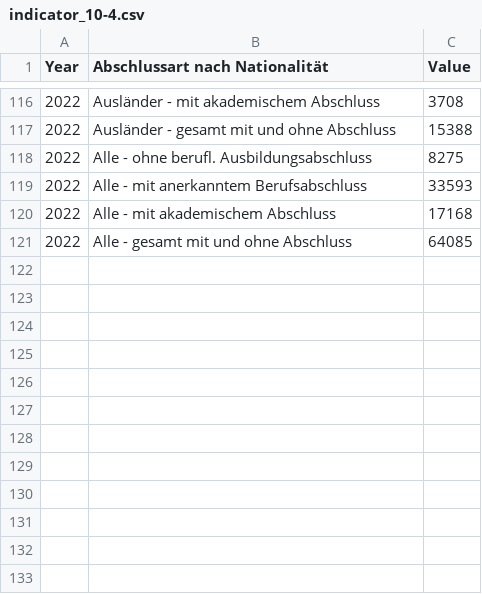
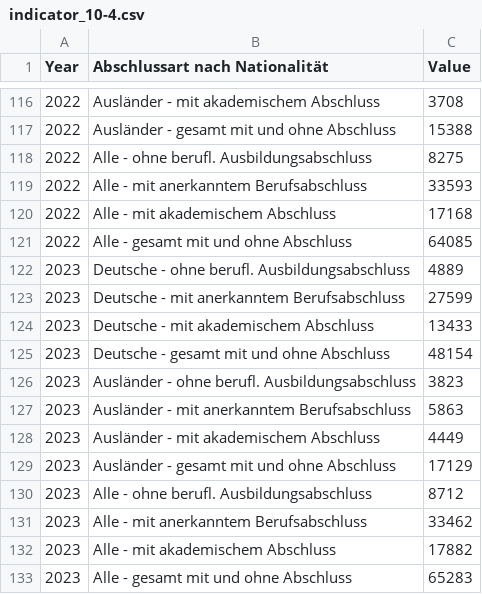
Before and after one commit to test-sdg/test-data, a CSV file: data/indicator_10-4.csv, drawn as a sheet; only a part is shown, gaps mark what is left out.

Commit message:
Update indicator_10-4.csv

```diff
--- a/data/indicator_10-4.csv
+++ b/data/indicator_10-4.csv
@@ -121 +121,13 @@ Year,Abschlussart nach Nationalität,Value
 2022,Alle - gesamt mit und ohne Abschluss,64085
+2023,Deutsche - ohne berufl. Ausbildungsabschluss,4889
+2023,Deutsche - mit anerkanntem Berufsabschluss,27599
+2023,Deutsche - mit akademischem Abschluss,13433
+2023,Deutsche - gesamt mit und ohne Abschluss,48154
+2023,Ausländer - ohne berufl. Ausbildungsabschluss,3823
+2023,Ausländer - mit anerkanntem Berufsabschluss,5863
+2023,Ausländer - mit akademischem Abschluss,4449
+2023,Ausländer - gesamt mit und ohne Abschluss,17129
+2023,Alle - ohne berufl. Ausbildungsabschluss,8712
+2023,Alle - mit anerkanntem Berufsabschluss,33462
+2023,Alle - mit akademischem Abschluss,17882
+2023,Alle - gesamt mit und ohne Abschluss,65283
```
